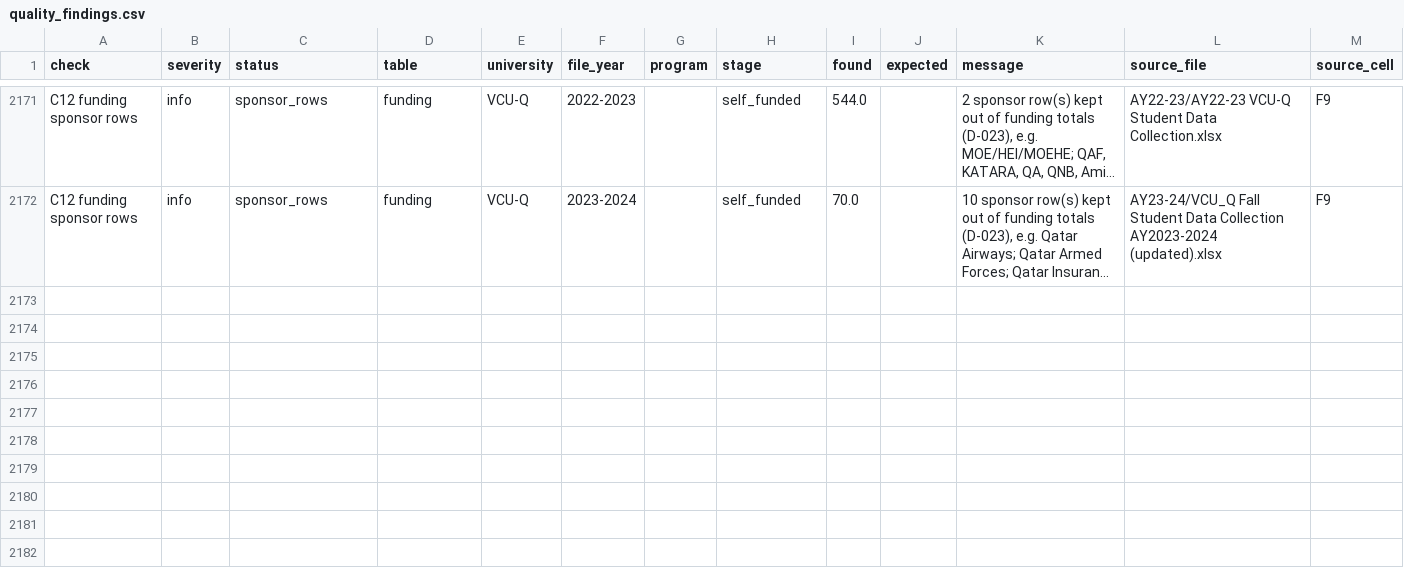
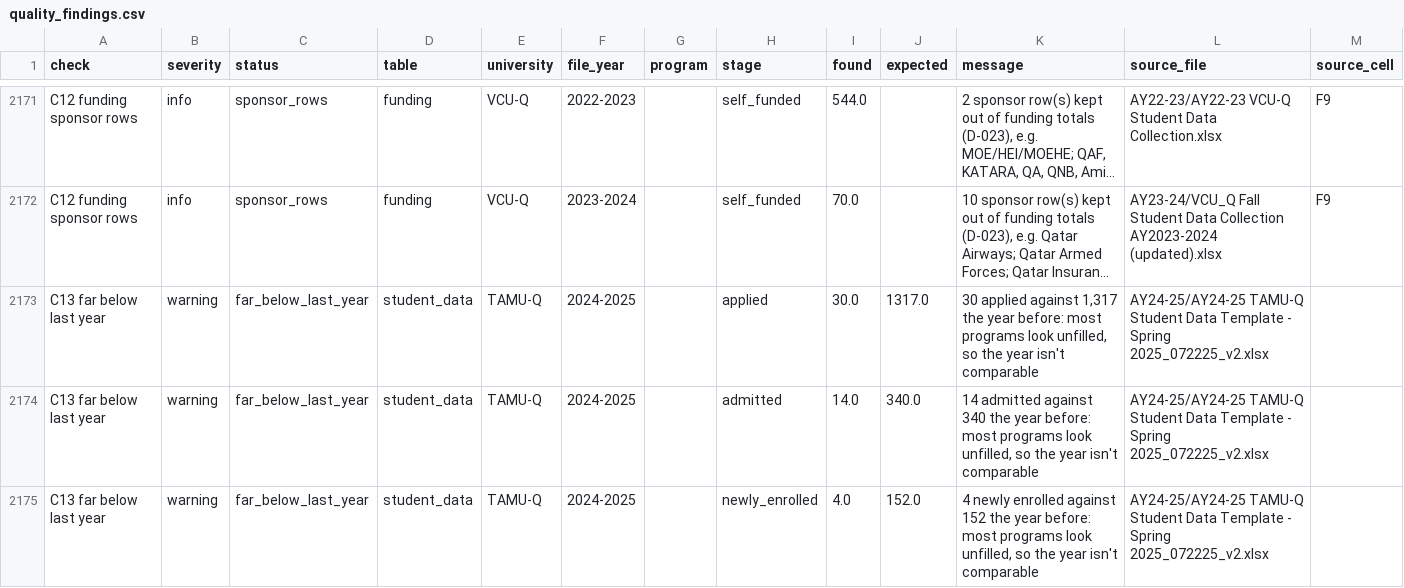
Before and after one commit to YamanTheMan/qf-student-journey, a CSV file: data/processed/quality_findings.csv, drawn as a sheet; only a part is shown, gaps mark what is left out; long unchanged cells end in …; the diff names each change by its address in the sheet, - before the commit and + after, or states it on an @@ line.

```diff
--- a/data/processed/quality_findings.csv
+++ b/data/processed/quality_findings.csv
+row 2173: C13 far below last year | warning | far_below_last_year | student_data | TAMU-Q | 2024-2025 |  | applied | 30.0 | 1317.0 | 30 applied against 1,317 the year before: most programs look unfilled, so the year isn't comparable | AY24-25/AY24-25 TAMU-Q Student Data Template - Spring 2025_072225_v2.xlsx
+row 2174: C13 far below last year | warning | far_below_last_year | student_data | TAMU-Q | 2024-2025 |  | admitted | 14.0 | 340.0 | 14 admitted against 340 the year before: most programs look unfilled, so the year isn't comparable | AY24-25/AY24-25 TAMU-Q Student Data Template - Spring 2025_072225_v2.xlsx
+row 2175: C13 far below last year | warning | far_below_last_year | student_data | TAMU-Q | 2024-2025 |  | newly_enrolled | 4.0 | 152.0 | 4 newly enrolled against 152 the year before: most programs look unfilled, so the year isn't comparable | AY24-25/AY24-25 TAMU-Q Student Data Template - Spring 2025_072225_v2.xlsx
```
Also changed, not shown: data/processed/quality_flags.csv, 14 other files.
